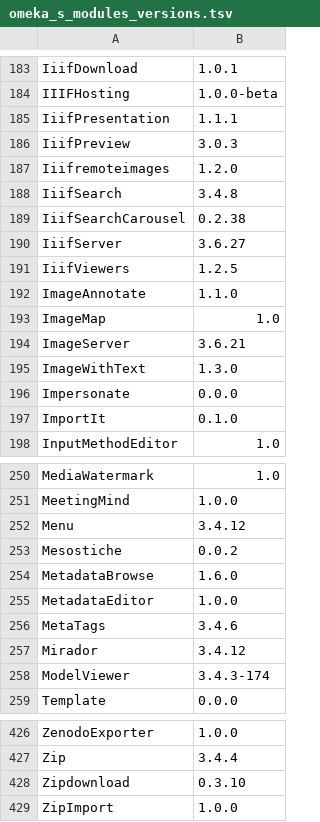
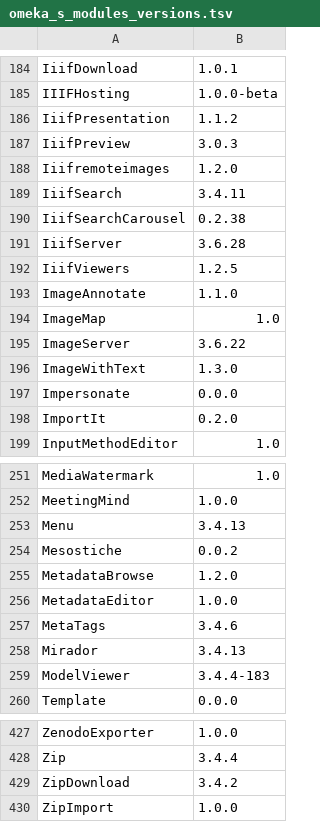
Before and after one commit to Daniel-KM/UpgradeToOmekaS, a TSV file: _data/omeka_s_modules_versions.tsv, drawn as a sheet; only a part is shown, gaps mark what is left out; the diff covers the shown part only.

```diff
--- a/_data/omeka_s_modules_versions.tsv
+++ b/_data/omeka_s_modules_versions.tsv
@@ -184,8 +185,8 @@ IiifDownload	1.0.1
 IIIFHosting	1.0.0-beta
-IiifPresentation	1.1.1
+IiifPresentation	1.1.2
 IiifPreview	3.0.3
 Iiifremoteimages	1.2.0
-IiifSearch	3.4.8
+IiifSearch	3.4.11
 IiifSearchCarousel	0.2.38
-IiifServer	3.6.27
+IiifServer	3.6.28
 IiifViewers	1.2.5
@@ -193,6 +194,6 @@ ImageAnnotate	1.1.0
 ImageMap	1.0
-ImageServer	3.6.21
+ImageServer	3.6.22
 ImageWithText	1.3.0
 Impersonate	0.0.0
-ImportIt	0.1.0
+ImportIt	0.2.0
 InputMethodEditor	1.0
@@ -251,9 +252,9 @@ MediaWatermark	1.0
 MeetingMind	1.0.0
-Menu	3.4.12
+Menu	3.4.13
 Mesostiche	0.0.2
-MetadataBrowse	1.6.0
+MetadataBrowse	1.2.0
 MetadataEditor	1.0.0
 MetaTags	3.4.6
-Mirador	3.4.12
-ModelViewer	3.4.3-174
+Mirador	3.4.13
+ModelViewer	3.4.4-183
 Template	0.0.0
@@ -427,3 +428,3 @@ ZenodoExporter	1.0.0
 Zip	3.4.4
-Zipdownload	0.3.10
+ZipDownload	3.4.2
 ZipImport	1.0.0
```
Also changed, not shown: 1 added row, 1 removed row and 14 edited cells elsewhere in this file, _data/omeka_plugins_versions.tsv, _data/omeka_s_themes.csv, 4 other files.
